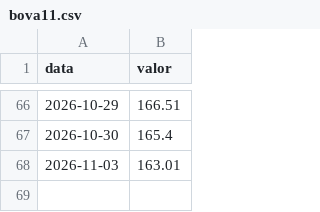
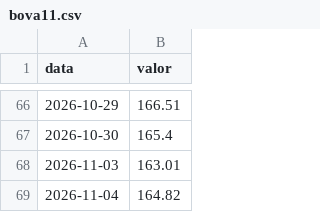
Before and after one commit to GloedenJoao/profissional, a CSV file: dados/series/bova11.csv, drawn as a sheet; only a part is shown, gaps mark what is left out; the diff names each change by its address in the sheet, - before the commit and + after, or states it on an @@ line.

```diff
--- a/dados/series/bova11.csv
+++ b/dados/series/bova11.csv
+row 69: 2026-11-04 | 164.82
```
Also changed, not shown: dados/controle_extracao.csv, dados/historico.csv, 9 other files.
